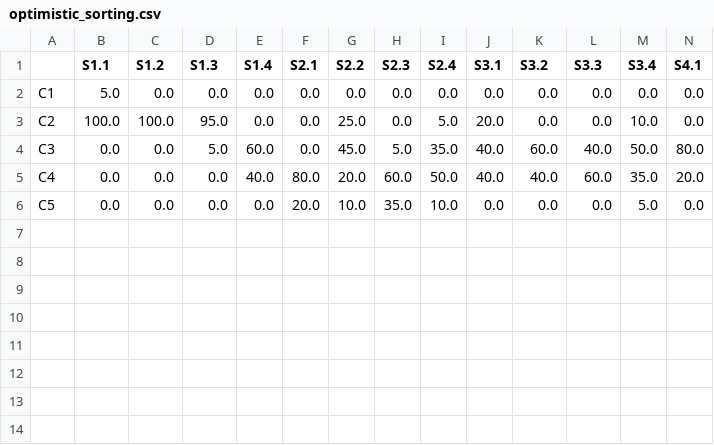
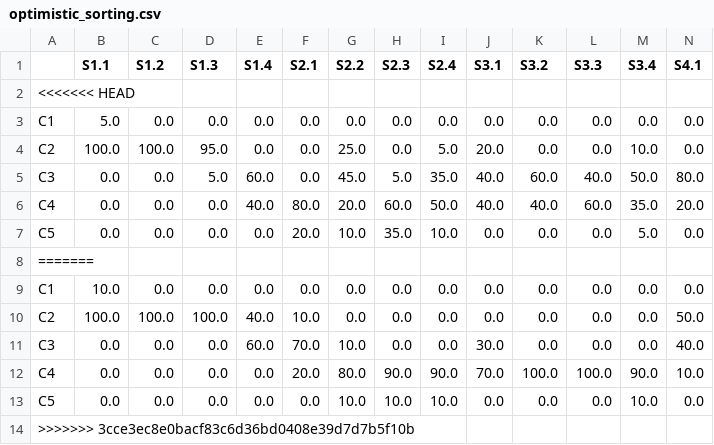
Before and after one commit to MBINSA/test, a CSV file: optimistic_sorting.csv, drawn as a sheet; only a part is shown; rows hold the shown columns only; the diff names each change by its address in the sheet, - before the commit and + after, or states it on an @@ line.

```diff
--- a/optimistic_sorting.csv
+++ b/optimistic_sorting.csv
+row 2: <<<<<<< HEAD
+row 8: =======
+row 9: C1 | 10.0 | 0.0 | 0.0 | 0.0 | 0.0 | 0.0 | 0.0 | 0.0 | 0.0 | 0.0 | 0.0 | 0.0 | 0.0
+row 10: C2 | 100.0 | 100.0 | 100.0 | 40.0 | 10.0 | 0.0 | 0.0 | 0.0 | 0.0 | 0.0 | 0.0 | 0.0 | 50.0
+row 11: C3 | 0.0 | 0.0 | 0.0 | 60.0 | 70.0 | 10.0 | 0.0 | 0.0 | 30.0 | 0.0 | 0.0 | 0.0 | 40.0
+row 12: C4 | 0.0 | 0.0 | 0.0 | 0.0 | 20.0 | 80.0 | 90.0 | 90.0 | 70.0 | 100.0 | 100.0 | 90.0 | 10.0
+row 13: C5 | 0.0 | 0.0 | 0.0 | 0.0 | 0.0 | 10.0 | 10.0 | 10.0 | 0.0 | 0.0 | 0.0 | 10.0 | 0.0
+row 14: >>>>>>> 3cce3ec8e0bacf83c6d36bd0408e39d7d7b5f10b
```
Also changed, not shown: pessimistic_sorting.csv.
